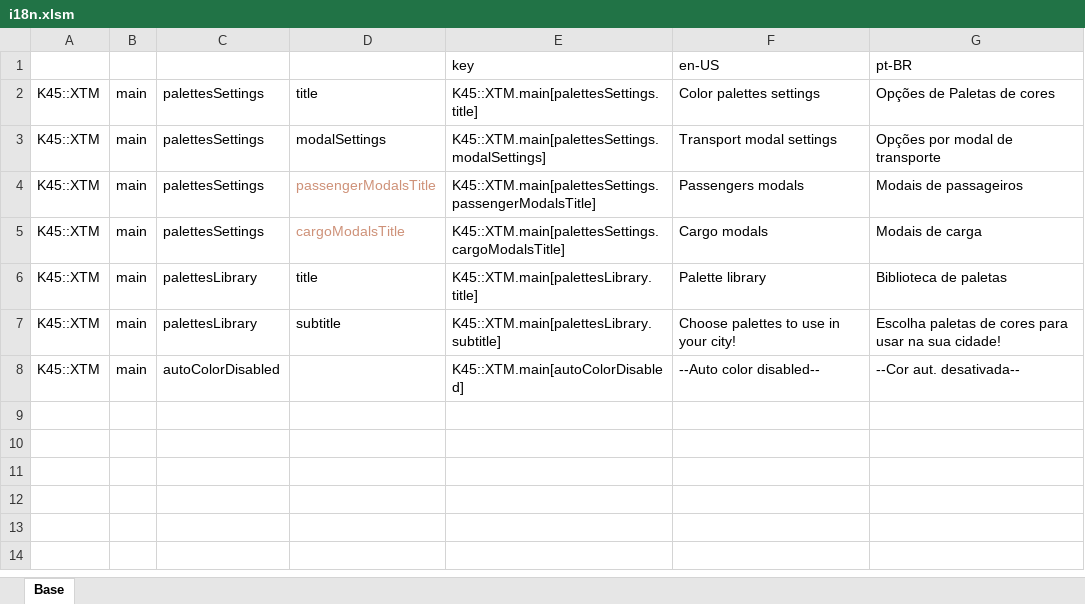
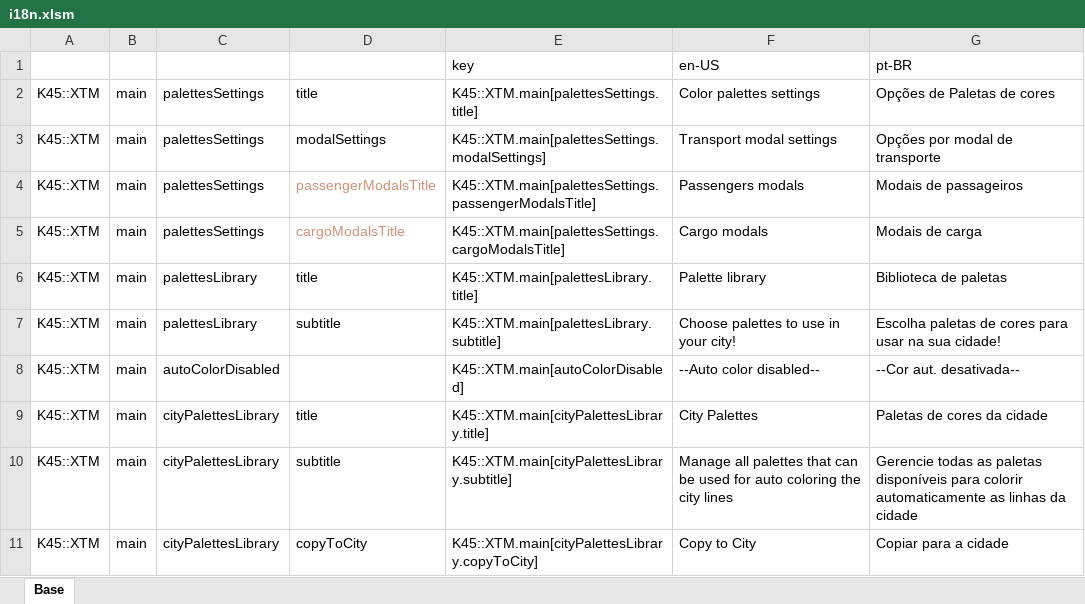
Before and after one commit to klyte45/CS2-ExtendedTransportManager, an Excel workbook: BelzontTLM/i18n/i18n.xlsm, sheet Base, drawn as a sheet; values as stored, in another font and other column widths than the file's, no borders; the diff names each change by its address in the sheet, - before the commit and + after, or states it on an @@ line.

```diff
--- a/BelzontTLM/i18n/i18n.xlsm (sheet Base)
+++ b/BelzontTLM/i18n/i18n.xlsm (sheet Base)
+row 9: K45::XTM | main | cityPalettesLibrary | title | K45::XTM.main[cityPalettesLibrary.title] | City Palettes | Paletas de cores da cidade
+row 10: K45::XTM | main | cityPalettesLibrary | subtitle | K45::XTM.main[cityPalettesLibrary.subtitle] | Manage all palettes that can be used for auto coloring the city lines | Gerencie todas as paletas disponíveis para colorir automaticamente as linhas da cidade
+row 11: K45::XTM | main | cityPalettesLibrary | copyToCity | K45::XTM.main[cityPalettesLibrary.copyToCity] | Copy to City | Copiar para a cidade
```
Also changed, not shown: 17 other files.
